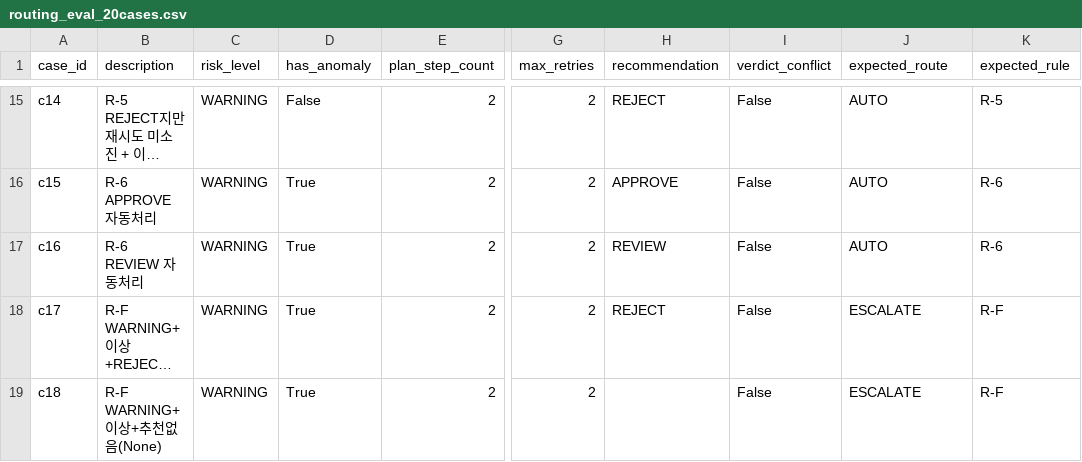
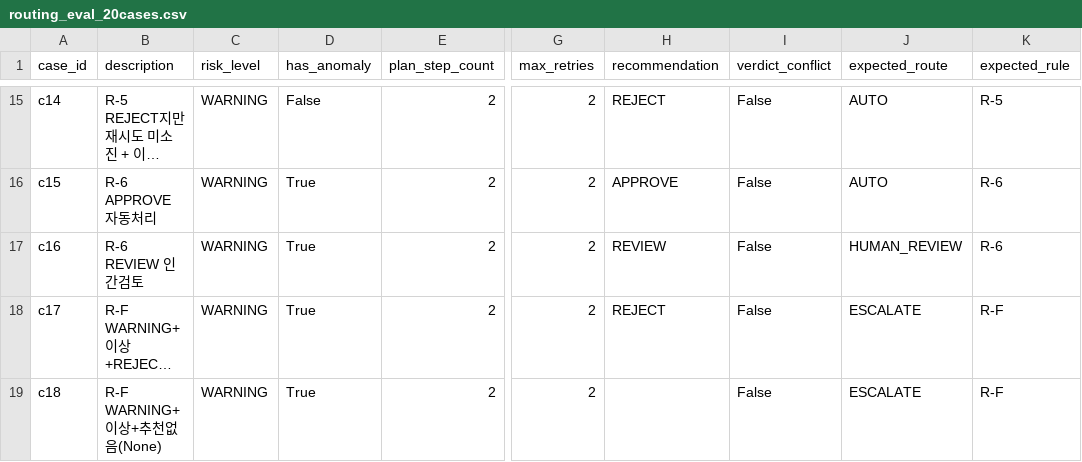
Before and after one commit to enjoylonelines/ForgeAI, a CSV file: data/routing_eval_20cases.csv, drawn as a sheet; only a part is shown, gaps mark what is left out; long unchanged cells end in …; the diff names each change by its address in the sheet, - before the commit and + after, or states it on an @@ line.

Commit message:
Fail closed on agent routing errors

```diff
--- a/data/routing_eval_20cases.csv
+++ b/data/routing_eval_20cases.csv
-B17 (description): R-6 REVIEW 자동처리
+B17 (description): R-6 REVIEW 인간검토
-J17 (expected_route): AUTO
+J17 (expected_route): HUMAN_REVIEW
```
Also changed, not shown: 6 other files.
